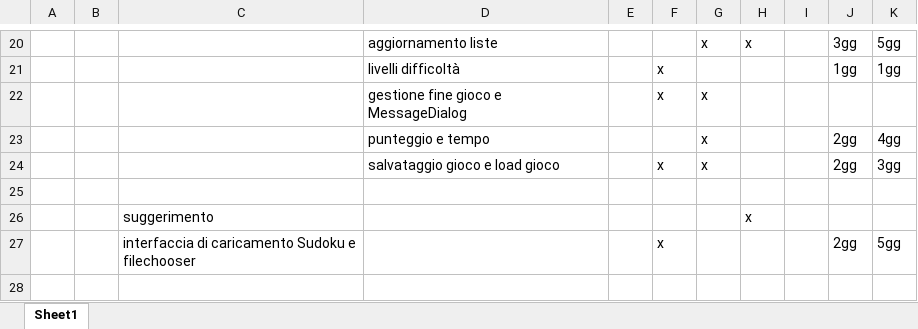
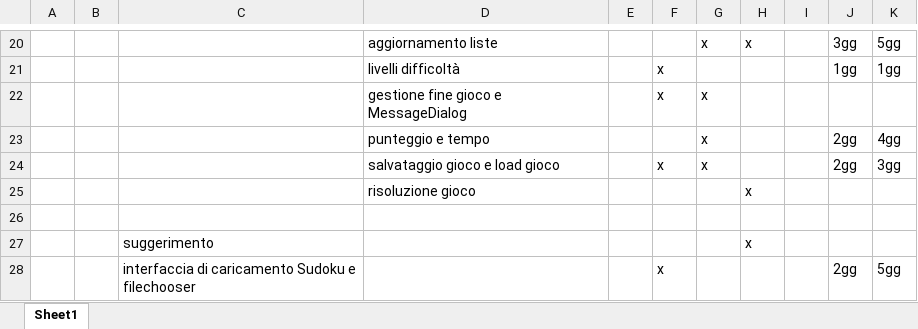
Before and after one commit to silviazandoli/progettoSudoku, an Excel workbook: ProductBacklog.xlsx, sheet Sheet1, drawn as a sheet; only a part is shown, gaps mark what is left out; values as stored, in another font and other column widths than the file's, no borders; the diff names each change by its address in the sheet, - before the commit and + after, or states it on an @@ line.

Commit message:
Funzionalità risoluzione sudoku

```diff
--- a/ProductBacklog.xlsx (sheet Sheet1)
+++ b/ProductBacklog.xlsx (sheet Sheet1)
+row 25:  |  |  | risoluzione gioco |  |  |  | x
```
Also changed, not shown: 1 other file.
